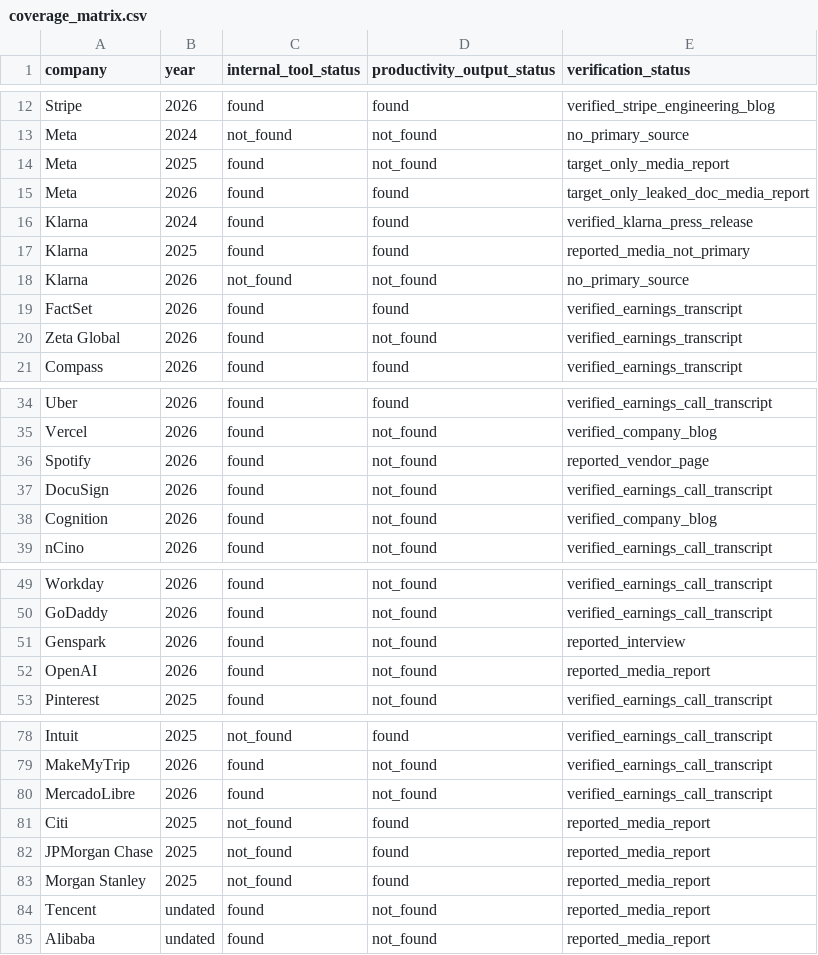
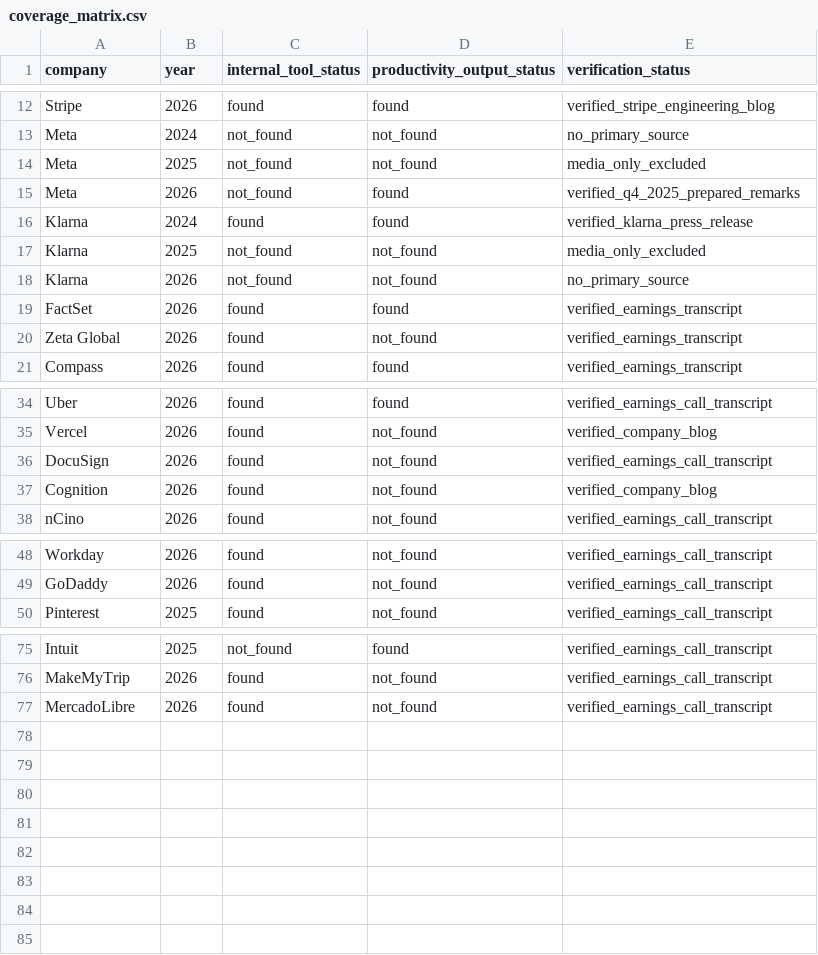
Before and after one commit to SujalPradhan/Tokenomy-Analysis, a CSV file: token-cost-faang/data/coverage_matrix.csv, drawn as a sheet; only a part is shown, gaps mark what is left out.

```diff
--- a/token-cost-faang/data/coverage_matrix.csv
+++ b/token-cost-faang/data/coverage_matrix.csv
@@ -13,6 +13,6 @@ Stripe,2026,found,found,verified_stripe_engineering_blog
 Meta,2024,not_found,not_found,no_primary_source
-Meta,2025,found,not_found,target_only_media_report
-Meta,2026,found,found,target_only_leaked_doc_media_report
+Meta,2025,not_found,not_found,media_only_excluded
+Meta,2026,not_found,found,verified_q4_2025_prepared_remarks
 Klarna,2024,found,found,verified_klarna_press_release
-Klarna,2025,found,found,reported_media_not_primary
+Klarna,2025,not_found,not_found,media_only_excluded
 Klarna,2026,not_found,not_found,no_primary_source
@@ -35,3 +35,2 @@ Uber,2026,found,found,verified_earnings_call_transcript
 Vercel,2026,found,not_found,verified_company_blog
-Spotify,2026,found,not_found,reported_vendor_page
 DocuSign,2026,found,not_found,verified_earnings_call_transcript
@@ -50,4 +49,2 @@ Workday,2026,found,not_found,verified_earnings_call_transcript
 GoDaddy,2026,found,not_found,verified_earnings_call_transcript
-Genspark,2026,found,not_found,reported_interview
-OpenAI,2026,found,not_found,reported_media_report
 Pinterest,2025,found,not_found,verified_earnings_call_transcript
@@ -80,6 +77 @@ MakeMyTrip,2026,found,not_found,verified_earnings_call_transcript
 MercadoLibre,2026,found,not_found,verified_earnings_call_transcript
-Citi,2025,not_found,found,reported_media_report
-JPMorgan Chase,2025,not_found,found,reported_media_report
-Morgan Stanley,2025,not_found,found,reported_media_report
-Tencent,undated,found,not_found,reported_media_report
-Alibaba,undated,found,not_found,reported_media_report
```
Also changed, not shown: token-cost-faang/data/facts.csv, token-cost-faang/data/pyramid.csv, 5 other files.
